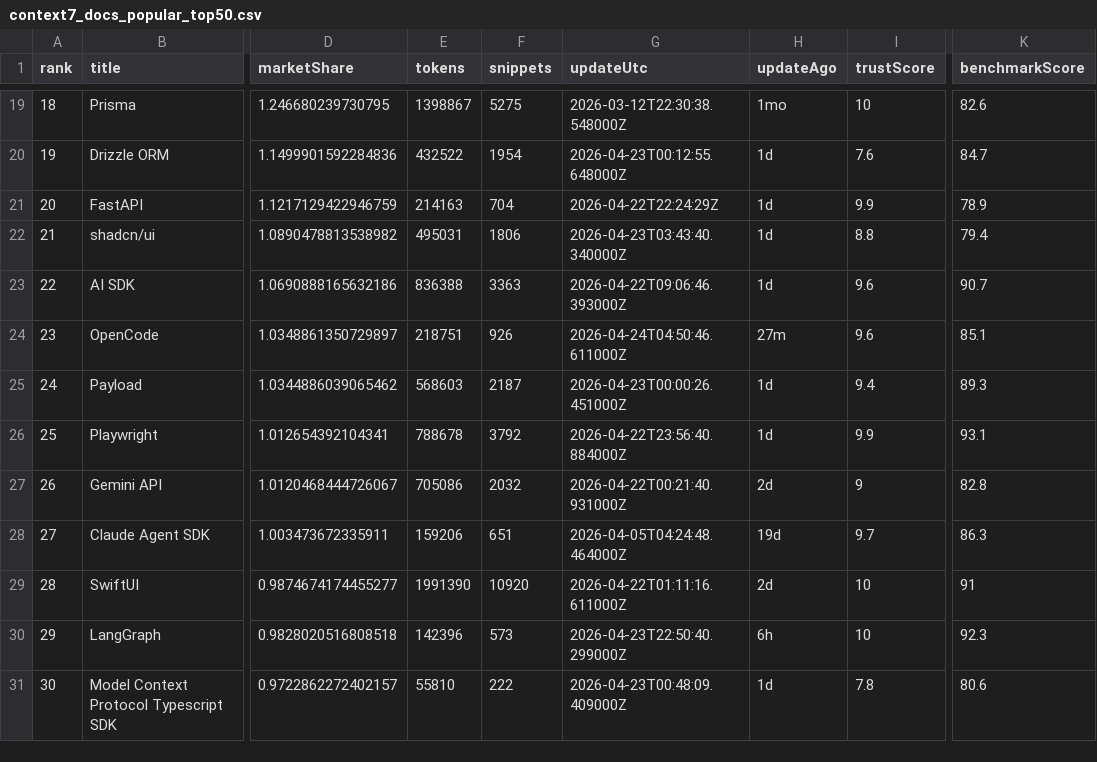
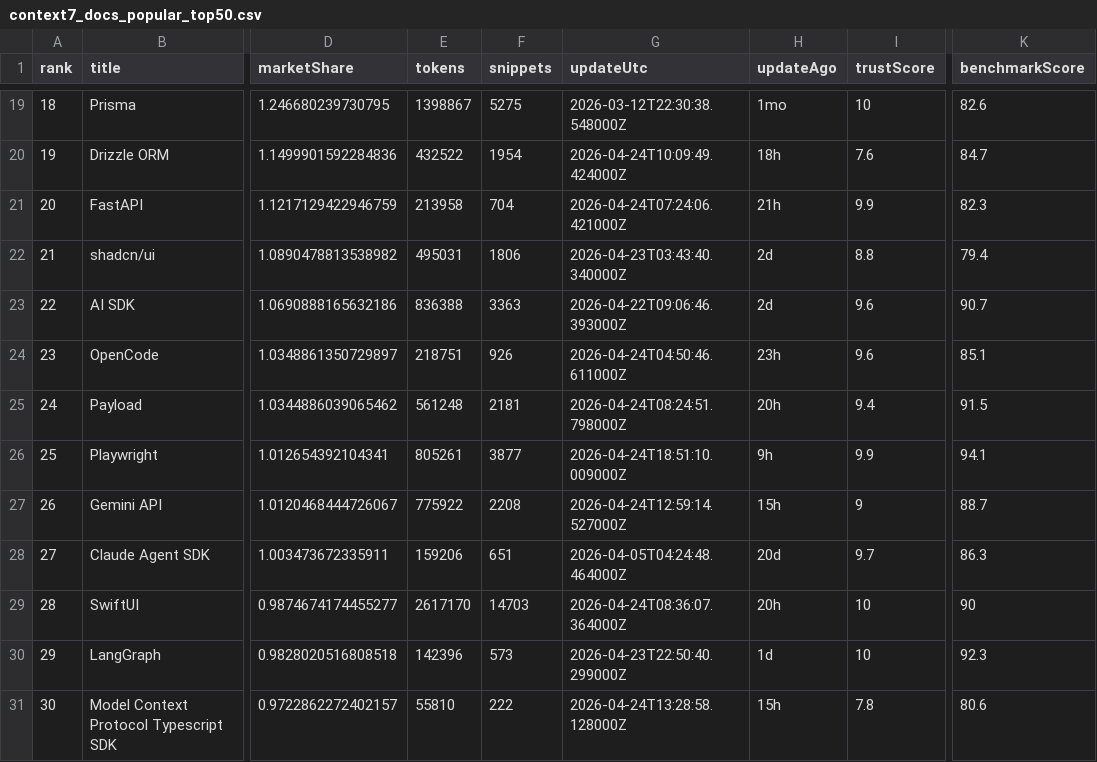
Before and after one commit to LouisLau-art/multi-agent-skills-catalog, a CSV file: docs/data/context7_docs_popular_top50.csv, drawn as a sheet; only a part is shown, gaps mark what is left out; the diff covers the shown part only; the diff names each change by its address in the sheet, - before the commit and + after, or states it on an @@ line.

```diff
--- a/docs/data/context7_docs_popular_top50.csv
+++ b/docs/data/context7_docs_popular_top50.csv
-G20 (updateUtc): 2026-04-23T00:12:55.648000Z
+G20 (updateUtc): 2026-04-24T10:09:49.424000Z
-H20 (updateAgo): 1d
+H20 (updateAgo): 18h
-E21 (tokens): 214163
+E21 (tokens): 213958
-G21 (updateUtc): 2026-04-22T22:24:29Z
+G21 (updateUtc): 2026-04-24T07:24:06.421000Z
-H21 (updateAgo): 1d
+H21 (updateAgo): 21h
-K21 (benchmarkScore): 78.9
+K21 (benchmarkScore): 82.3
-H22:H23 (updateAgo): 1d
+H22:H23 (updateAgo): 2d
-H24 (updateAgo): 27m
+H24 (updateAgo): 23h
-E25 (tokens): 568603
+E25 (tokens): 561248
-F25 (snippets): 2187
+F25 (snippets): 2181
-G25 (updateUtc): 2026-04-23T00:00:26.451000Z
+G25 (updateUtc): 2026-04-24T08:24:51.798000Z
-H25 (updateAgo): 1d
+H25 (updateAgo): 20h
-K25 (benchmarkScore): 89.3
+K25 (benchmarkScore): 91.5
-E26 (tokens): 788678
+E26 (tokens): 805261
-F26 (snippets): 3792
+F26 (snippets): 3877
-G26 (updateUtc): 2026-04-22T23:56:40.884000Z
+G26 (updateUtc): 2026-04-24T18:51:10.009000Z
-H26 (updateAgo): 1d
+H26 (updateAgo): 9h
-K26 (benchmarkScore): 93.1
+K26 (benchmarkScore): 94.1
-E27 (tokens): 705086
+E27 (tokens): 775922
-F27 (snippets): 2032
+F27 (snippets): 2208
-G27 (updateUtc): 2026-04-22T00:21:40.931000Z
+G27 (updateUtc): 2026-04-24T12:59:14.527000Z
-H27 (updateAgo): 2d
+H27 (updateAgo): 15h
-K27 (benchmarkScore): 82.8
+K27 (benchmarkScore): 88.7
-H28 (updateAgo): 19d
+H28 (updateAgo): 20d
-E29 (tokens): 1991390
+E29 (tokens): 2617170
-F29 (snippets): 10920
+F29 (snippets): 14703
-G29 (updateUtc): 2026-04-22T01:11:16.611000Z
+G29 (updateUtc): 2026-04-24T08:36:07.364000Z
-H29 (updateAgo): 2d
+H29 (updateAgo): 20h
-K29 (benchmarkScore): 91
+K29 (benchmarkScore): 90
-H30 (updateAgo): 6h
+H30 (updateAgo): 1d
-G31 (updateUtc): 2026-04-23T00:48:09.409000Z
+G31 (updateUtc): 2026-04-24T13:28:58.128000Z
-H31 (updateAgo): 1d
+H31 (updateAgo): 15h
```
Also changed, not shown: 77 edited cells elsewhere in this file, docs/data/skills_sh_all_time_top2000.csv, 4 other files.
